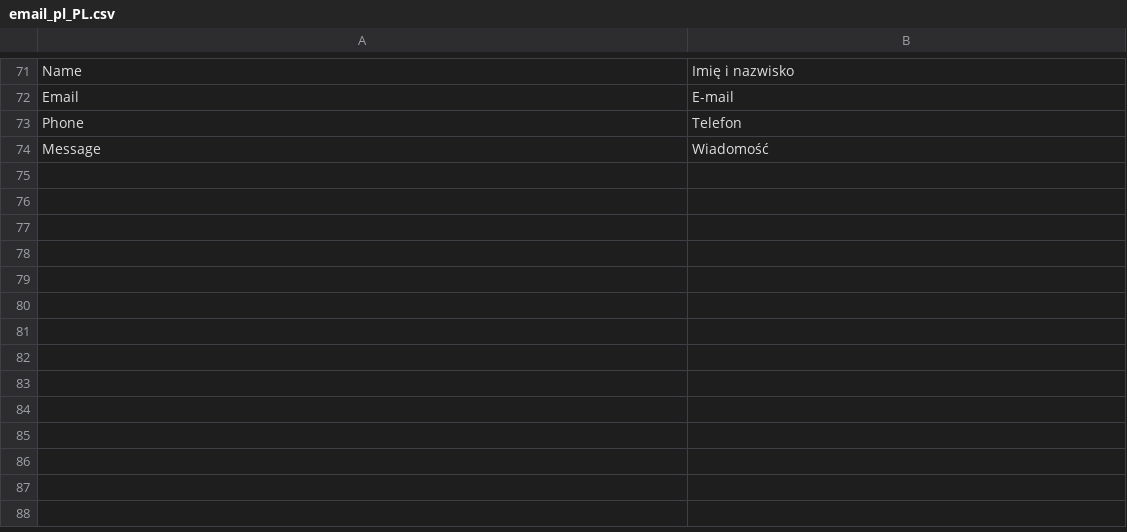
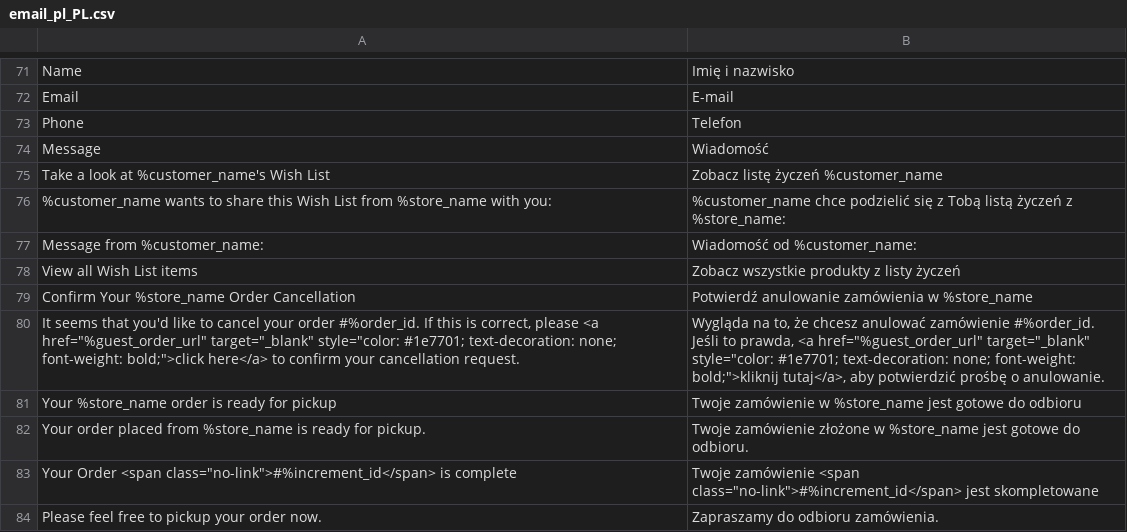
Before and after one commit to GARDENLAWN/hyvatheme, a CSV file: i18n/email_pl_PL.csv, drawn as a sheet; only a part is shown, gaps mark what is left out.

```diff
--- a/i18n/email_pl_PL.csv
+++ b/i18n/email_pl_PL.csv
@@ -74 +74,11 @@
 "Message","Wiadomość"
+"Take a look at %customer_name's Wish List","Zobacz listę życzeń %customer_name"
+"%customer_name wants to share this Wish List from %store_name with you:","%customer_name chce podzielić się z Tobą listą życzeń z %store_name:"
+"Message from %customer_name:","Wiadomość od %customer_name:"
+"View all Wish List items","Zobacz wszystkie produkty z listy życzeń"
+"Confirm Your %store_name Order Cancellation","Potwierdź anulowanie zamówienia w %store_name"
+"It seems that you'd like to cancel your order #%order_id. If this is correct, please <a href=""%guest_order_url"" target=""_blank"" style=""color: #1e7701; text-decoration: none; font-weight: bold;"">click here</a> to confirm your cancellation request.","Wygląda na to, że chcesz anulować zamówienie #%order_id. Jeśli to prawda, <a href=""%guest_order_url"" target=""_blank"" style=""color: #1e7701; text-decoration: none; font-weight: bold;"">kliknij tutaj</a>, aby potwierdzić prośbę o anulowanie."
+"Your %store_name order is ready for pickup","Twoje zamówienie w %store_name jest gotowe do odbioru"
+"Your order placed from %store_name is ready for pickup.","Twoje zamówienie złożone w %store_name jest gotowe do odbioru."
+"Your Order <span class=""no-link"">#%increment_id</span> is complete","Twoje zamówienie <span class=""no-link"">#%increment_id</span> jest skompletowane"
+"Please feel free to pickup your order now.","Zapraszamy do odbioru zamówienia."
```
Also changed, not shown: i18n/pl_PL.csv, 3 other files.
